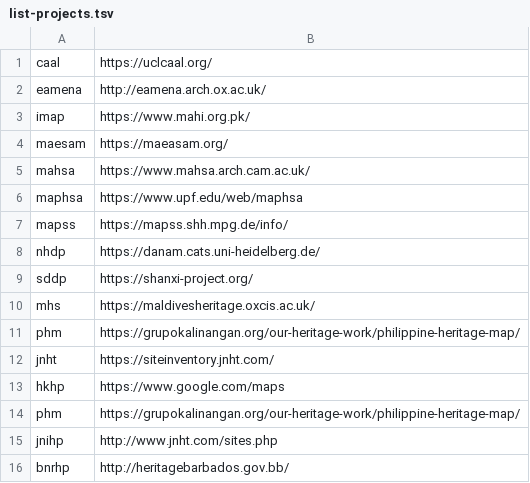
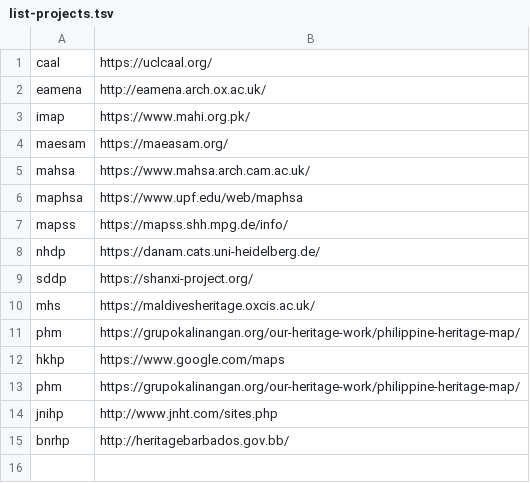
Before and after one commit to achp-project/cultural-heritage, a TSV file: map-projects/list-projects.tsv, drawn as a sheet.

```diff
--- a/map-projects/list-projects.tsv
+++ b/map-projects/list-projects.tsv
@@ -11,3 +11,2 @@ mhs	https://maldivesheritage.oxcis.ac.uk/
 phm	https://grupokalinangan.org/our-heritage-work/philippine-heritage-map/
-jnht	https://siteinventory.jnht.com/
 hkhp	https://www.google.com/maps
```
